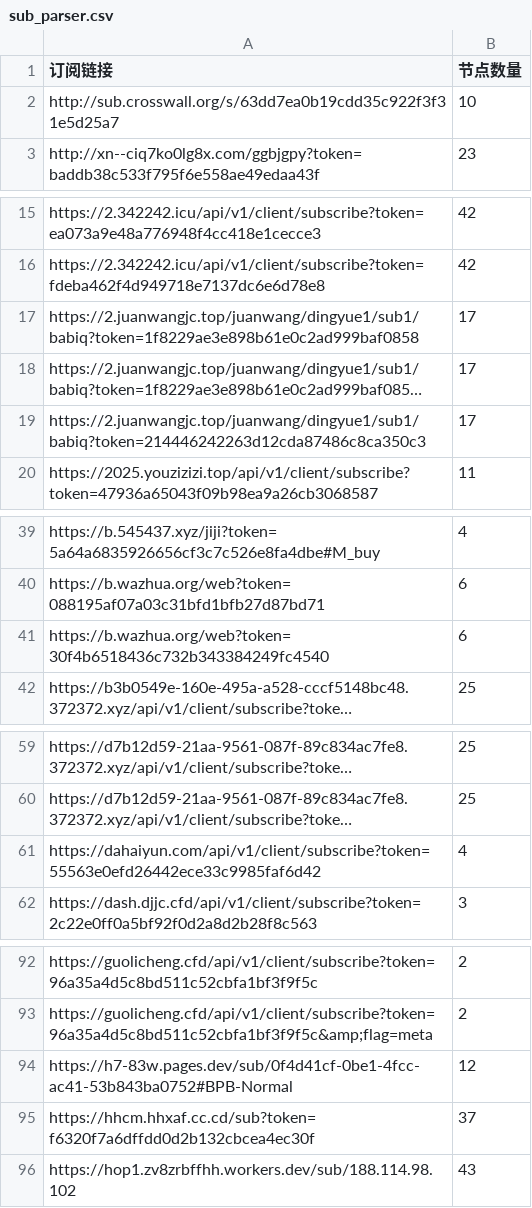
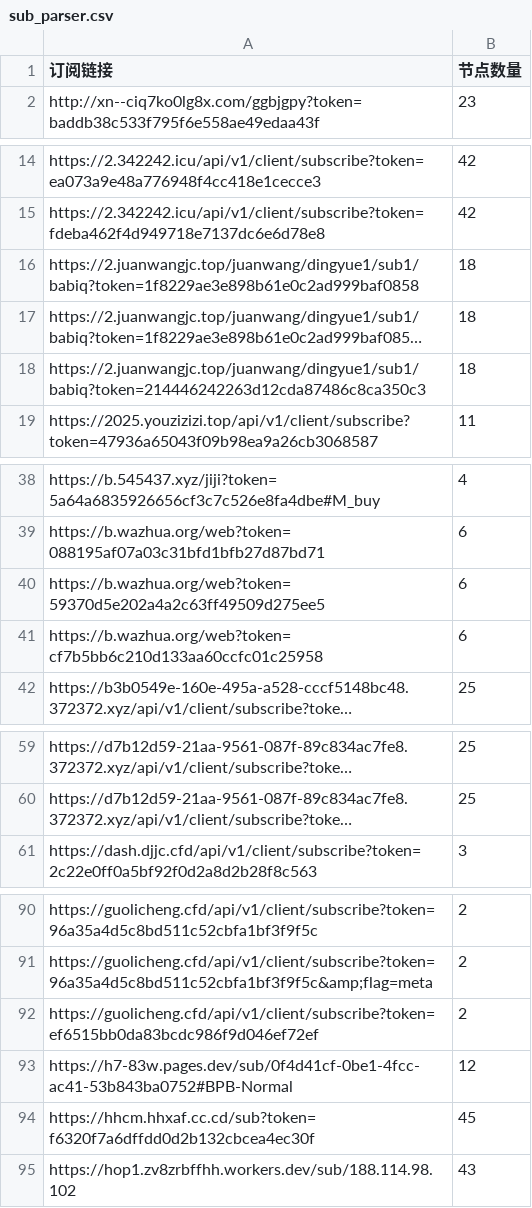
Before and after one commit to ipenwrt/crawler, a CSV file: sub_parser.csv, drawn as a sheet; only a part is shown, gaps mark what is left out; long unchanged cells end in …; removed rows and columns are numbered as before the commit, all else as after; the diff covers the shown part only; the diff names each change by its address in the sheet, - before the commit and + after, or states it on an @@ line.

```diff
--- a/sub_parser.csv
+++ b/sub_parser.csv
-row 2: http://sub.crosswall.org/s/63dd7ea0b19cdd35c922f3f31e5d25a7 | 10
-B16:B18 (节点数量): 17
+B16:B18 (节点数量): 18
+row 40: https://b.wazhua.org/web?token=59370d5e202a4a2c63ff49509d275ee5 | 6
-A41 (订阅链接): https://b.wazhua.org/web?token=30f4b6518436c732b343384249fc4540
+A41 (订阅链接): https://b.wazhua.org/web?token=cf7b5bb6c210d133aa60ccfc01c25958
-row 61: https://dahaiyun.com/api/v1/client/subscribe?token=55563e0efd26442ece33c9985faf6d42 | 4
+row 92: https://guolicheng.cfd/api/v1/client/subscribe?token=ef6515bb0da83bcdc986f9d046ef72ef | 2
-B94 (节点数量): 37
+B94 (节点数量): 45
```
Also changed, not shown: 10 added rows and 5 removed rows elsewhere in this file, 3 other files.
